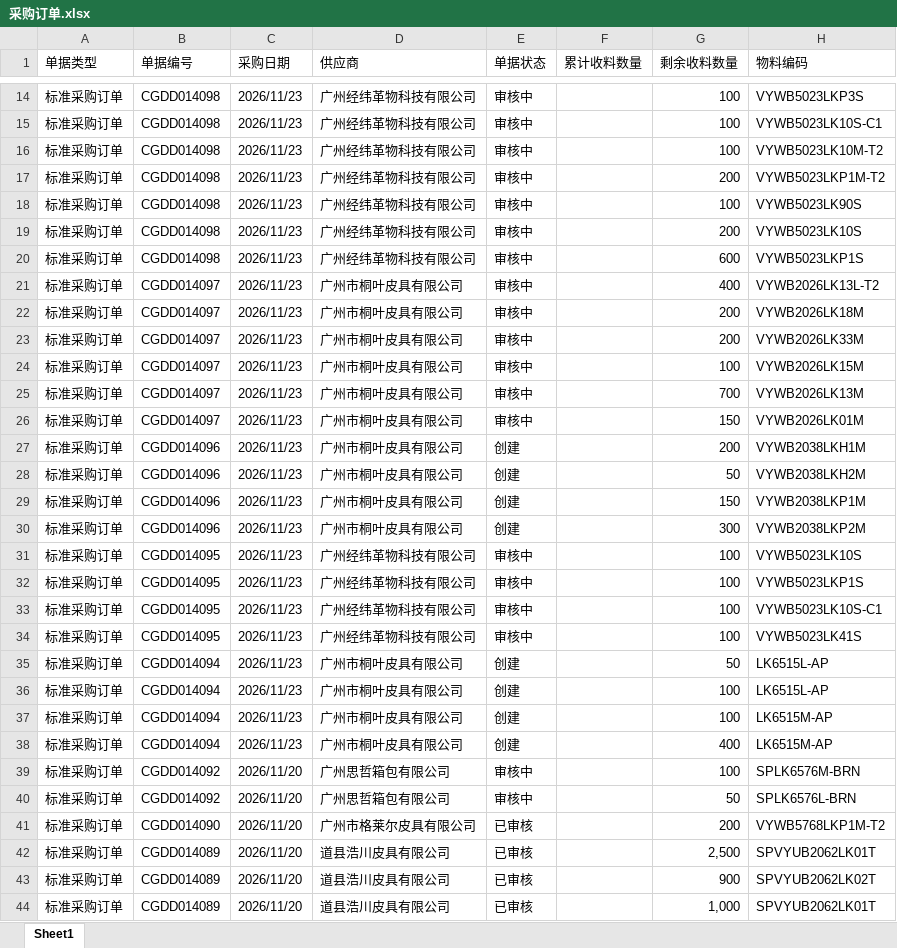
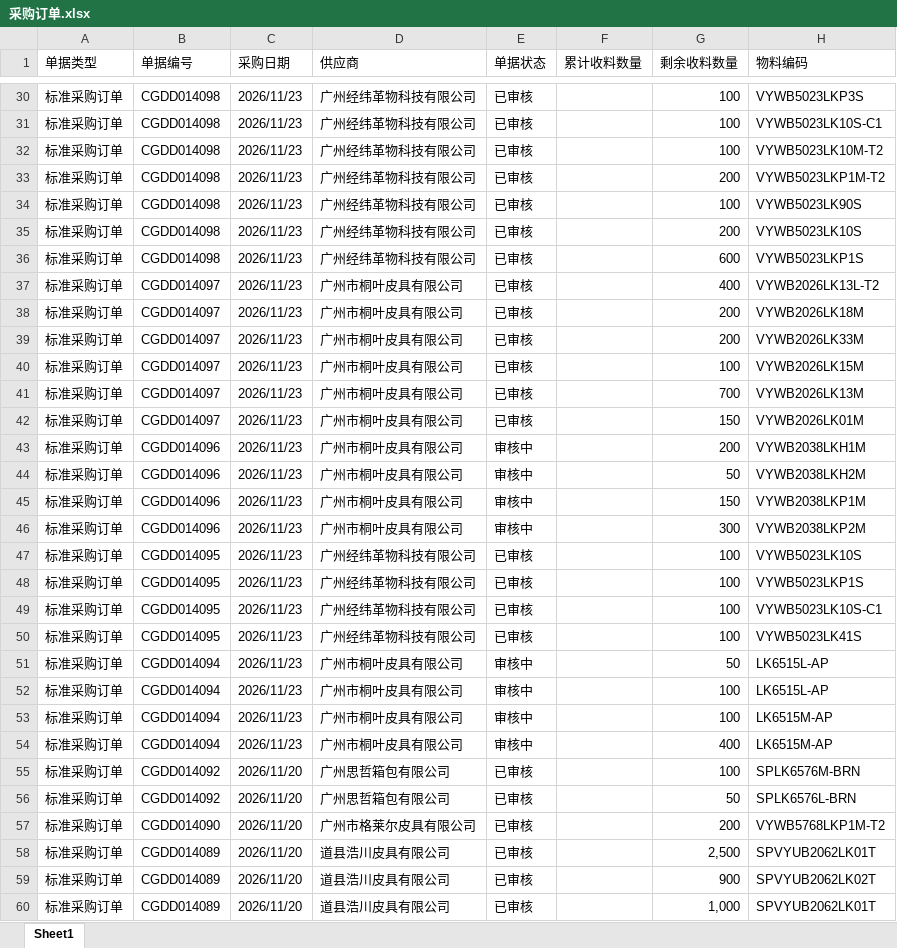
Before and after one commit to yikeqingsongguo/HY.supply-chain-management, an Excel workbook: src/采购订单.xlsx, sheet Sheet1, drawn as a sheet; only a part is shown, gaps mark what is left out; values as stored, in another font and other column widths than the file's, no borders; addresses are those after the commit; the diff covers the shown part only; the diff names each change by its address in the sheet, - before the commit and + after, or states it on an @@ line.

```diff
--- a/src/采购订单.xlsx (sheet Sheet1)
+++ b/src/采购订单.xlsx (sheet Sheet1)
-E30:E42 (单据状态): 审核中
+E30:E42 (单据状态): 已审核
-E43:E46 (单据状态): 创建
+E43:E46 (单据状态): 审核中
-E47:E50 (单据状态): 审核中
+E47:E50 (单据状态): 已审核
-E51:E54 (单据状态): 创建
+E51:E54 (单据状态): 审核中
-E55:E56 (单据状态): 审核中
+E55:E56 (单据状态): 已审核
```
Also changed, not shown: 17 added rows, 14 removed rows and 178 edited cells elsewhere in this sheet, src/otd_apply.xlsx, src/otd_recv.xlsx, 6 other files.
